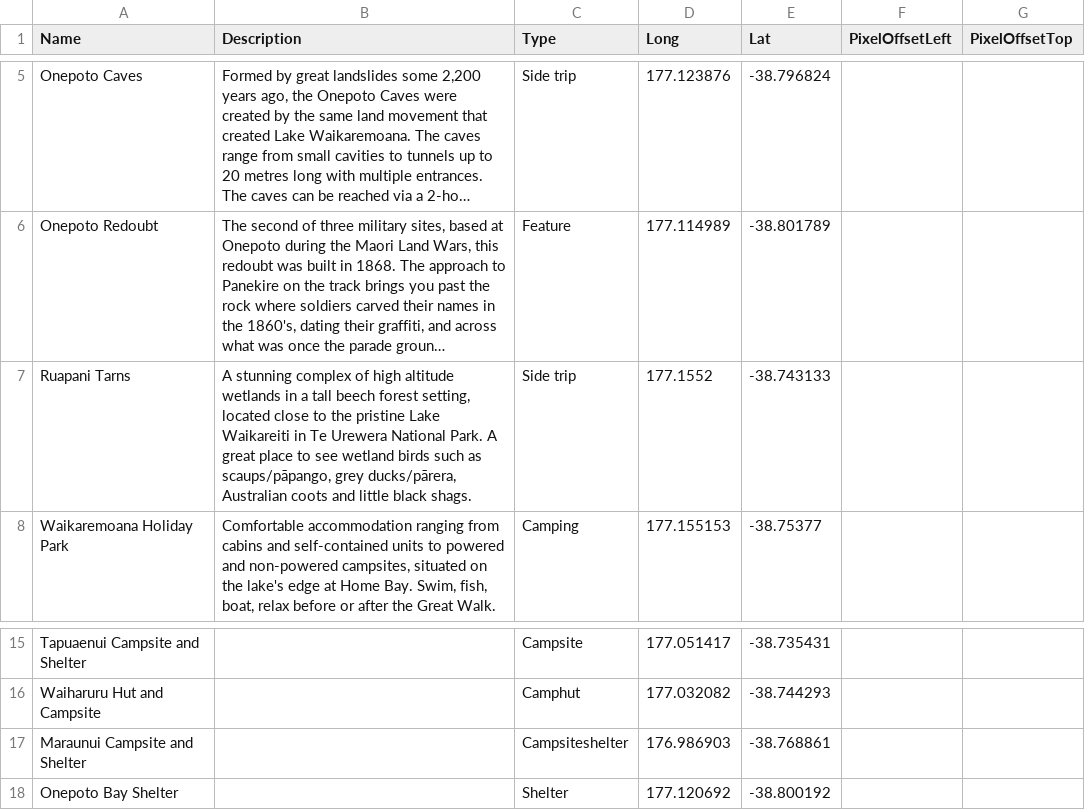
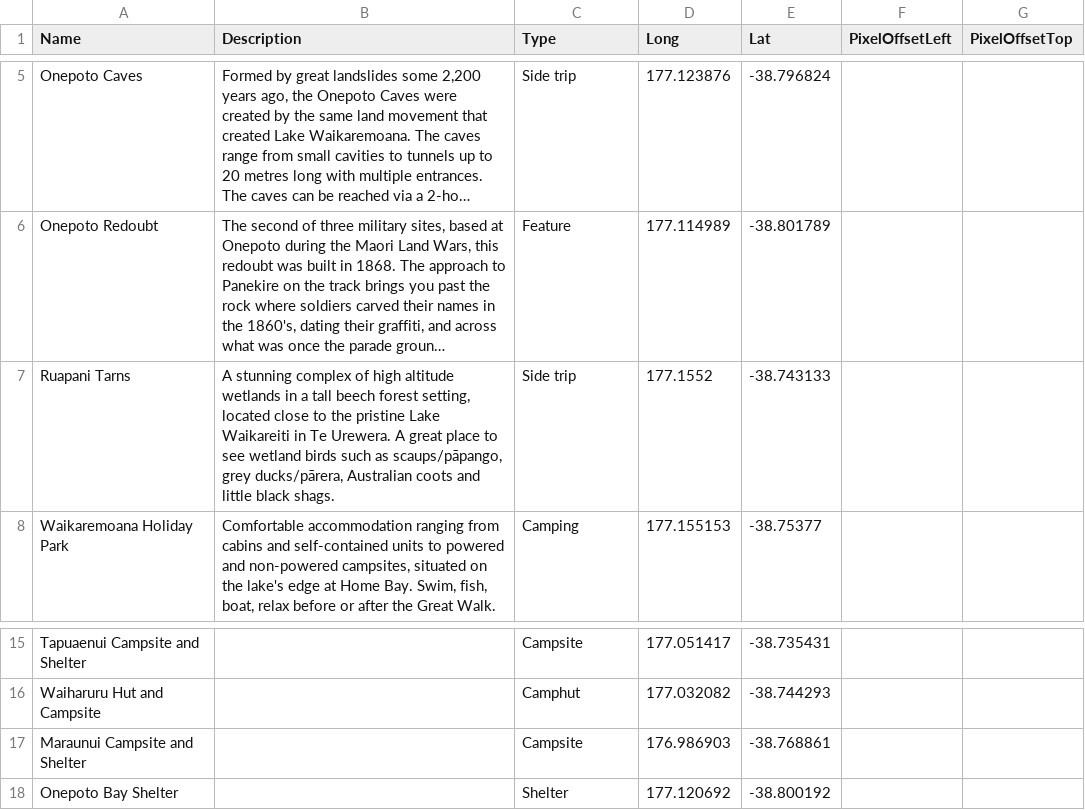
Before and after one commit to mtysoe/greatwalks-builder, a CSV file: walks/Lake Waikaremoana/locations.csv, drawn as a sheet; only a part is shown, gaps mark what is left out; long unchanged cells end in …; the diff names each change by its address in the sheet, - before the commit and + after, or states it on an @@ line.

```diff
--- a/walks/Lake Waikaremoana/locations.csv
+++ b/walks/Lake Waikaremoana/locations.csv
-B7 (Description): …in Te Urewera National Park. A great…
+B7 (Description): …in Te Urewera. A great…
-C17 (Type): Campsiteshelter
+C17 (Type): Campsite
```
Also changed, not shown: misc/VisitorCentres.csv, walks/poi.csv, 4 other files.
